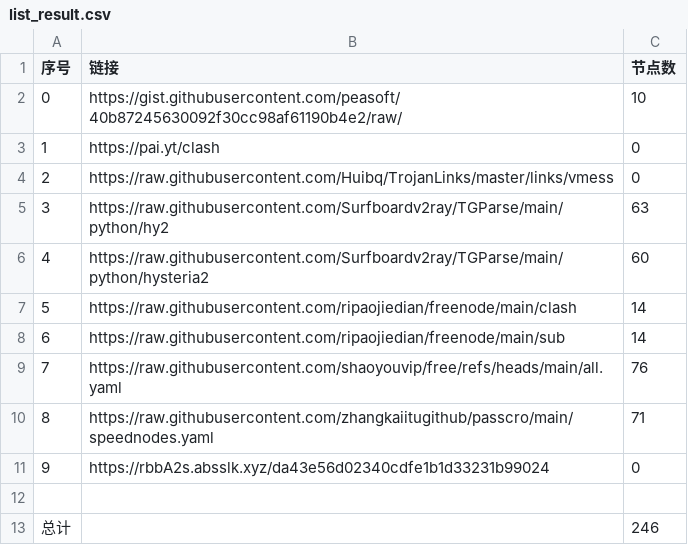
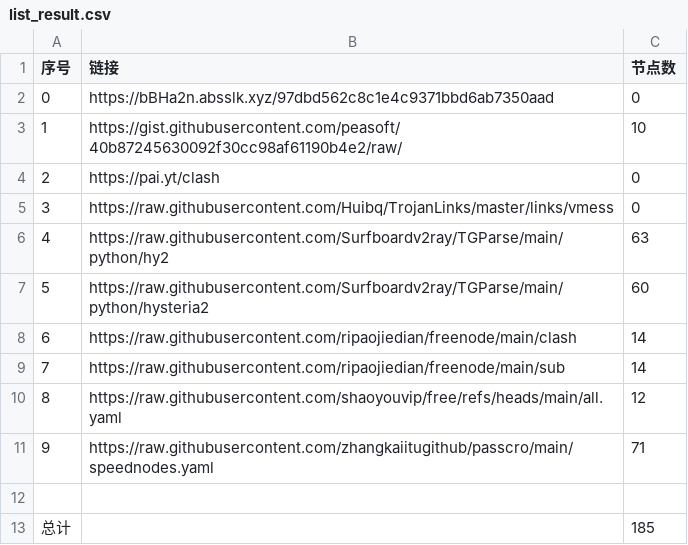
Before and after one commit to san-0595/NoMoreWalls, a CSV file: list_result.csv, drawn as a sheet; removed rows and columns are numbered as before the commit, all else as after; the diff names each change by its address in the sheet, - before the commit and + after, or states it on an @@ line.

```diff
--- a/list_result.csv
+++ b/list_result.csv
+row 2: 0 | https://bBHa2n.absslk.xyz/97dbd562c8c1e4c9371bbd6ab7350aad | 0
@@ column A (序号) renumbered between rows 3 and 11 @@
-C10 (节点数): 76
+C10 (节点数): 12
-row 11: 9 | https://rbbA2s.absslk.xyz/da43e56d02340cdfe1b1d33231b99024 | 0
-C13 (节点数): 246
+C13 (节点数): 185
```
Also changed, not shown: 22 other files.
